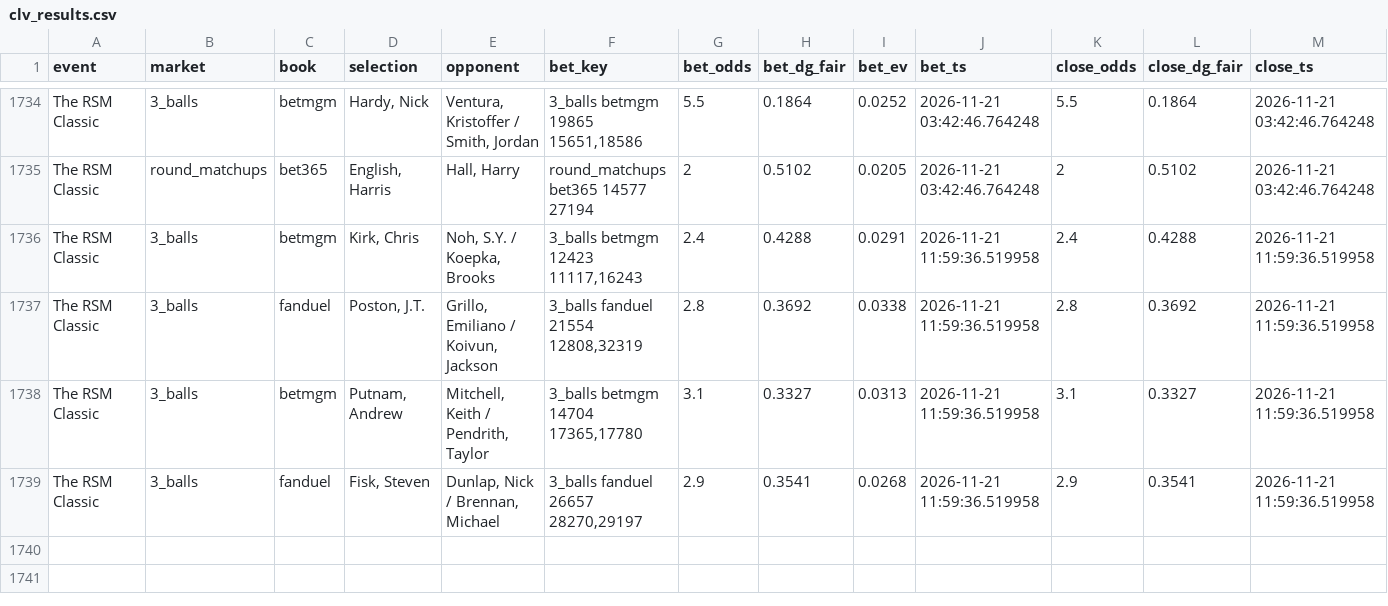
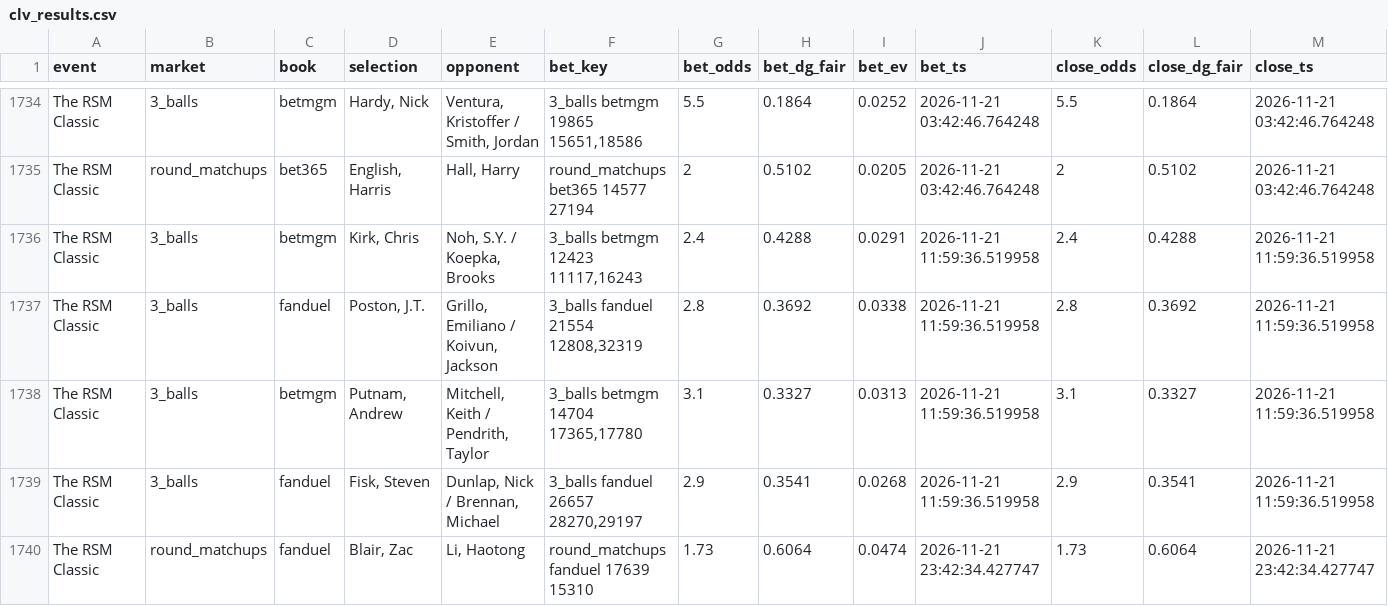
Before and after one commit to lucas-diehl/evbetting, a CSV file: golf_picks/clv_results.csv, drawn as a sheet; only a part is shown, gaps mark what is left out; rows hold the shown columns only; the diff names each change by its address in the sheet, - before the commit and + after, or states it on an @@ line.

```diff
--- a/golf_picks/clv_results.csv
+++ b/golf_picks/clv_results.csv
+row 1740: The RSM Classic | round_matchups | fanduel | Blair, Zac | Li, Haotong | round_matchups fanduel 17639 15310 | 1.73 | 0.6064 | 0.0474 | 2026-11-21 23:42:34.427747 | 1.73 | 0.6064 | 2026-11-21 23:42:34.427747
```
Also changed, not shown: golf_picks/alerts_log.csv, 1 other file.
